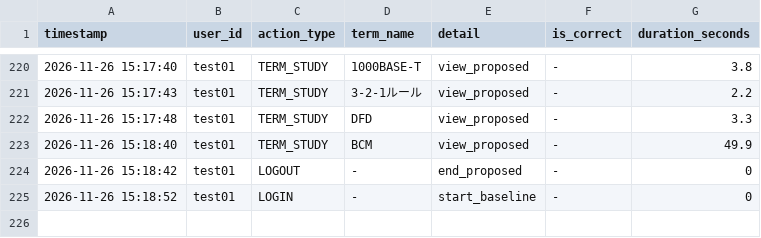
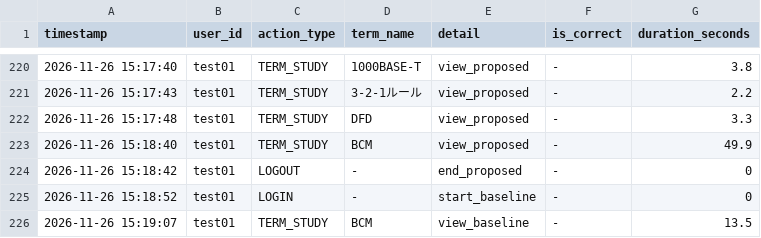
Before and after one commit to SakuSaku0705/de-ta-base, a CSV file: experiment_logs.csv, drawn as a sheet; only a part is shown, gaps mark what is left out.

Commit message:
log: test01 - TERM_STUDY (BCM)

```diff
--- a/experiment_logs.csv
+++ b/experiment_logs.csv
@@ -225 +225,2 @@ timestamp,user_id,action_type,term_name,detail,is_correct,duration_seconds
 "2026-11-26 15:18:52","test01","LOGIN","-","start_baseline","-",0
+"2026-11-26 15:19:07","test01","TERM_STUDY","BCM","view_baseline","-",13.5
```
